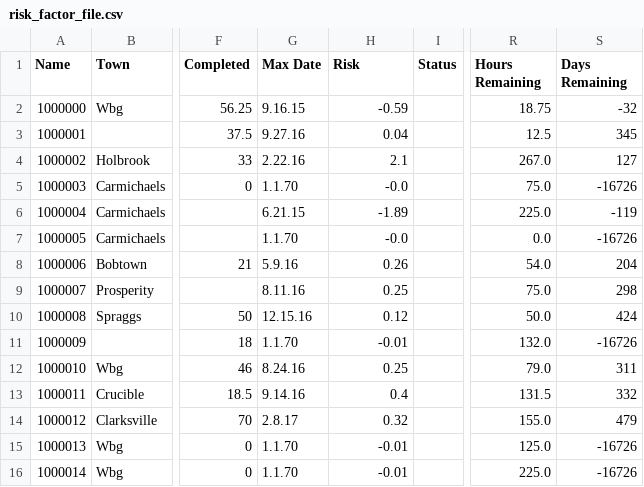
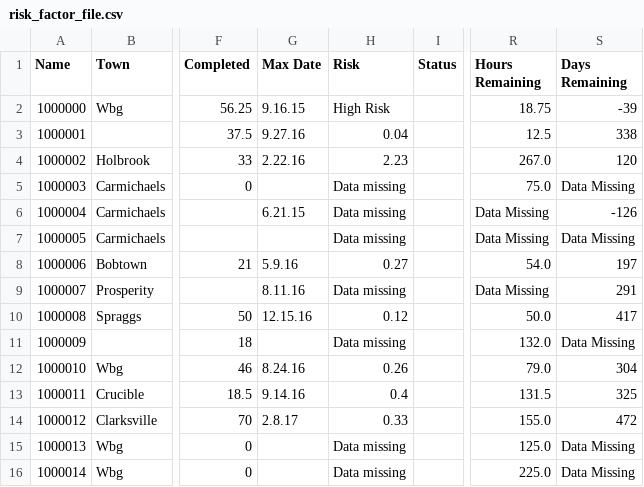
Before and after one commit to josephmckenzie/Community_Service, a CSV file: risk_factor_file.csv, drawn as a sheet; only a part is shown, gaps mark what is left out; the diff covers the shown part only; the diff names each change by its address in the sheet, - before the commit and + after, or states it on an @@ line.

```diff
--- a/risk_factor_file.csv
+++ b/risk_factor_file.csv
-H2 (Risk): -0.59
+H2 (Risk): High Risk
-S2 (Days Remaining): -32
+S2 (Days Remaining): -39
-S3 (Days Remaining): 345
+S3 (Days Remaining): 338
-H4 (Risk): 2.1
+H4 (Risk): 2.23
-S4 (Days Remaining): 127
+S4 (Days Remaining): 120
-G5 (Max Date): 1.1.70
+G5 (Max Date): (empty)
-H5 (Risk): -0.0
+H5 (Risk): Data missing
-S5 (Days Remaining): -16726
+S5 (Days Remaining): Data Missing
-H6 (Risk): -1.89
+H6 (Risk): Data missing
-R6 (Hours Remaining): 225.0
+R6 (Hours Remaining): Data Missing
-S6 (Days Remaining): -119
+S6 (Days Remaining): -126
-G7 (Max Date): 1.1.70
+G7 (Max Date): (empty)
-H7 (Risk): -0.0
+H7 (Risk): Data missing
-R7 (Hours Remaining): 0.0
+R7 (Hours Remaining): Data Missing
-S7 (Days Remaining): -16726
+S7 (Days Remaining): Data Missing
-H8 (Risk): 0.26
+H8 (Risk): 0.27
-S8 (Days Remaining): 204
+S8 (Days Remaining): 197
-H9 (Risk): 0.25
+H9 (Risk): Data missing
-R9 (Hours Remaining): 75.0
+R9 (Hours Remaining): Data Missing
-S9 (Days Remaining): 298
+S9 (Days Remaining): 291
-S10 (Days Remaining): 424
+S10 (Days Remaining): 417
-G11 (Max Date): 1.1.70
+G11 (Max Date): (empty)
-H11 (Risk): -0.01
+H11 (Risk): Data missing
-S11 (Days Remaining): -16726
+S11 (Days Remaining): Data Missing
-H12 (Risk): 0.25
+H12 (Risk): 0.26
-S12 (Days Remaining): 311
+S12 (Days Remaining): 304
-S13 (Days Remaining): 332
+S13 (Days Remaining): 325
-H14 (Risk): 0.32
+H14 (Risk): 0.33
-S14 (Days Remaining): 479
+S14 (Days Remaining): 472
-G15:G16 (Max Date): 1.1.70
+G15:G16 (Max Date): (empty)
-H15:H16 (Risk): -0.01
+H15:H16 (Risk): Data missing
-S15:S16 (Days Remaining): -16726
+S15:S16 (Days Remaining): Data Missing
```
Also changed, not shown: 94 edited cells elsewhere in this file, 1 other file.
